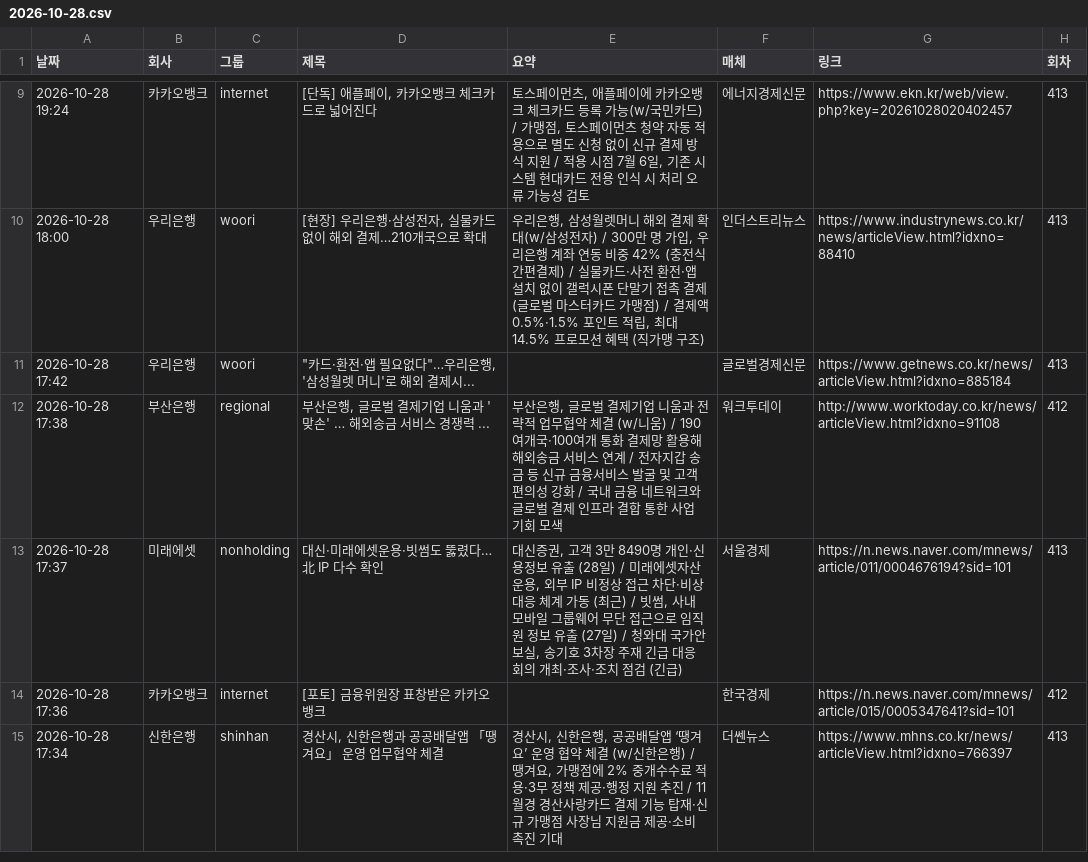
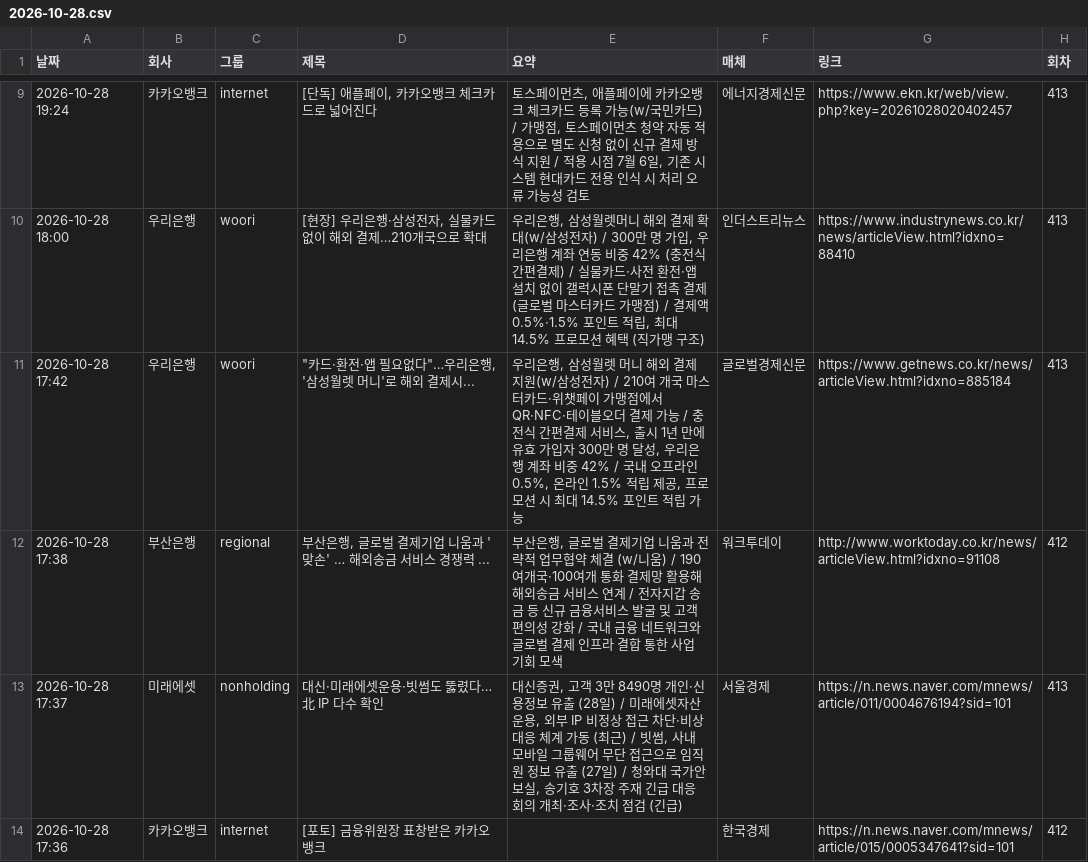
Before and after one commit to yeo6119-commits/financial-news, a CSV file: archive/2026-10-28.csv, drawn as a sheet; only a part is shown, gaps mark what is left out; the shorter side is filled out with more unchanged rows.

```diff
--- a/archive/2026-10-28.csv
+++ b/archive/2026-10-28.csv
@@ -10,3 +10,3 @@
 2026-10-28 18:00,우리은행,woori,"[현장] 우리은행·삼성전자, 실물카드 없이 해외 결제…210개국으로 확대","우리은행, 삼성월렛머니 해외 결제 확대(w/삼성전자) / 300만 명 가입, 우리은행 계좌 연동 비중 42% (충전식 간편결제) / 실물카드·사전 환전·앱 설치 없이 갤럭시폰 단말기 접촉 결제 (글로벌 마스터카드 가맹점) / 결제액 0.5%·1.5% 포인트 적립, 최대 14.5% 프로모션 혜택 (직가맹 구조)",인더스트리뉴스,https://www.industrynews.co.kr/news/articleView.html?idxno=88410,413
-2026-10-28 17:42,우리은행,woori,"""카드·환전·앱 필요없다""…우리은행, '삼성월렛 머니'로 해외 결제시...",,글로벌경제신문,https://www.getnews.co.kr/news/articleView.html?idxno=885184,413
+2026-10-28 17:42,우리은행,woori,"""카드·환전·앱 필요없다""…우리은행, '삼성월렛 머니'로 해외 결제시...","우리은행, 삼성월렛 머니 해외 결제 지원(w/삼성전자) / 210여 개국 마스터카드·위챗페이 가맹점에서 QR·NFC·테이블오더 결제 가능 / 충전식 간편결제 서비스, 출시 1년 만에 유효 가입자 300만 명 달성, 우리은행 계좌 비중 42% / 국내 오프라인 0.5%, 온라인 1.5% 적립 제공, 프로모션 시 최대 14.5% 포인트 적립 가능",글로벌경제신문,https://www.getnews.co.kr/news/articleView.html?idxno=885184,413
 2026-10-28 17:38,부산은행,regional,"부산은행, 글로벌 결제기업 니움과 '맞손' … 해외송금 서비스 경쟁력 ...","부산은행, 글로벌 결제기업 니움과 전략적 업무협약 체결 (w/니움) / 190여개국·100여개 통화 결제망 활용해 해외송금 서비스 연계 / 전자지갑 송금 등 신규 금융서비스 발굴 및 고객 편의성 강화 / 국내 금융 네트워크와 글로벌 결제 인프라 결합 통한 사업 기회 모색",워크투데이,http://www.worktoday.co.kr/news/articleView.html?idxno=91108,412
```
Also changed, not shown: archive/2026-10-27.csv, archive/2026-10-29.csv, 5 other files.
